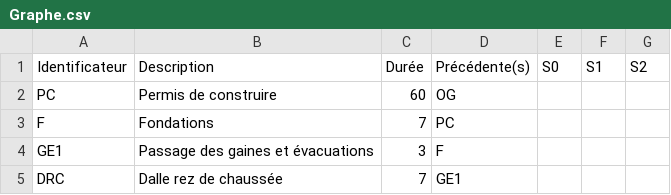
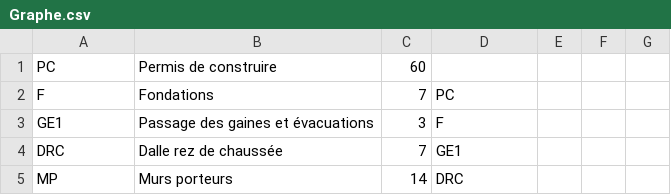
Before and after one commit to Basile-Mouret/Projet_Mineure_Monnier-Mouze-Mouret, a CSV file: Graphe.csv, drawn as a sheet; only a part is shown; the shorter side is filled out with more unchanged rows.

```diff
--- a/Graphe.csv
+++ b/Graphe.csv
@@ -1,3 +1,2 @@
-Identificateur,Description,Durée,Précédente(s),S0,S1,S2
-PC,Permis de construire ,60,OG
+PC,Permis de construire ,60
 F,Fondations,7,PC
```
Also changed, not shown: 2 other files.
